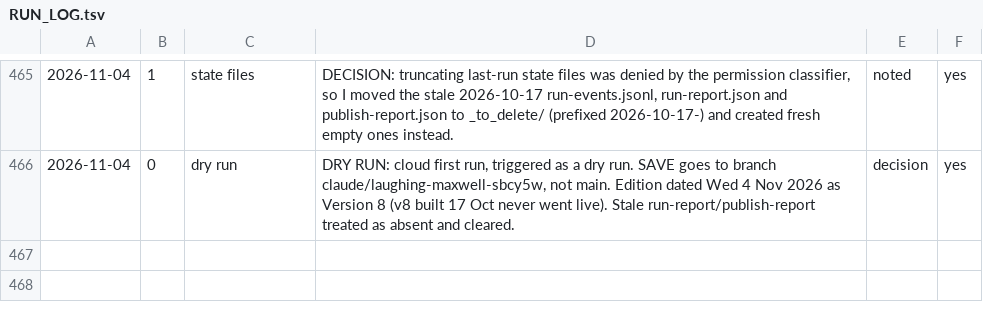
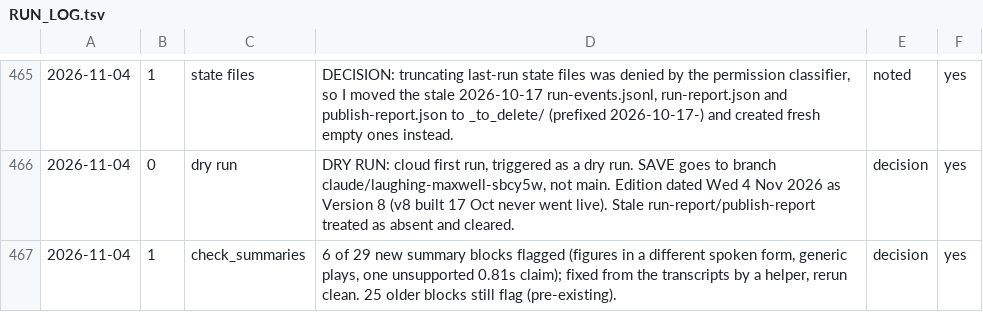
Before and after one commit to jamie-the-rec-lab/The-Digest-Content-Log, a TSV file: _state/RUN_LOG.tsv, drawn as a sheet; only a part is shown, gaps mark what is left out.

```diff
--- a/_state/RUN_LOG.tsv
+++ b/_state/RUN_LOG.tsv
@@ -466 +466,2 @@
 2026-11-04	0	dry run	DRY RUN: cloud first run, triggered as a dry run. SAVE goes to branch claude/laughing-maxwell-sbcy5w, not main. Edition dated Wed 4 Nov 2026 as Version 8 (v8 built 17 Oct never went live). Stale run-report/publish-report treated as absent and cleared.	decision	yes
+2026-11-04	1	check_summaries	6 of 29 new summary blocks flagged (figures in a different spoken form, generic plays, one unsupported 0.81s claim); fixed from the transcripts by a helper, rerun clean. 25 older blocks still flag (pre-existing).	decision	yes
```
Also changed, not shown: 1 other file.
